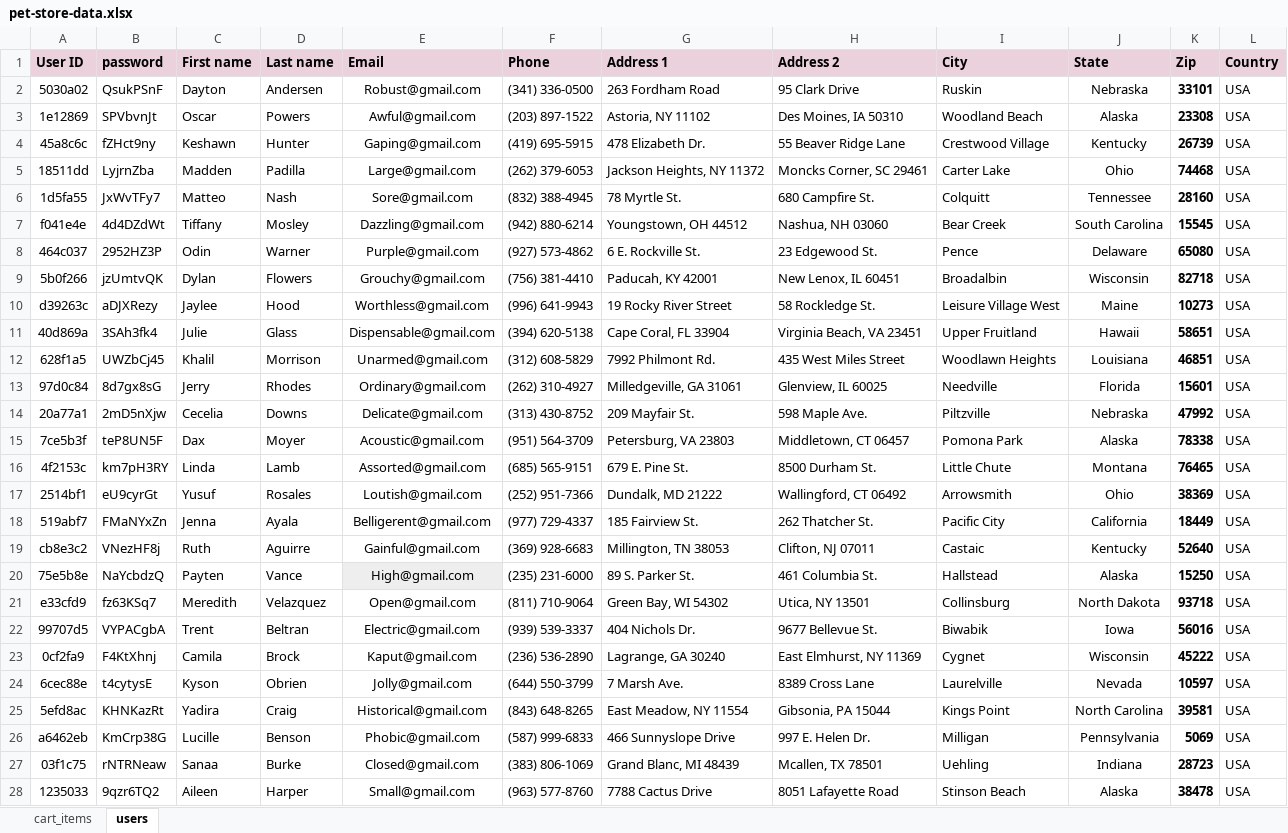
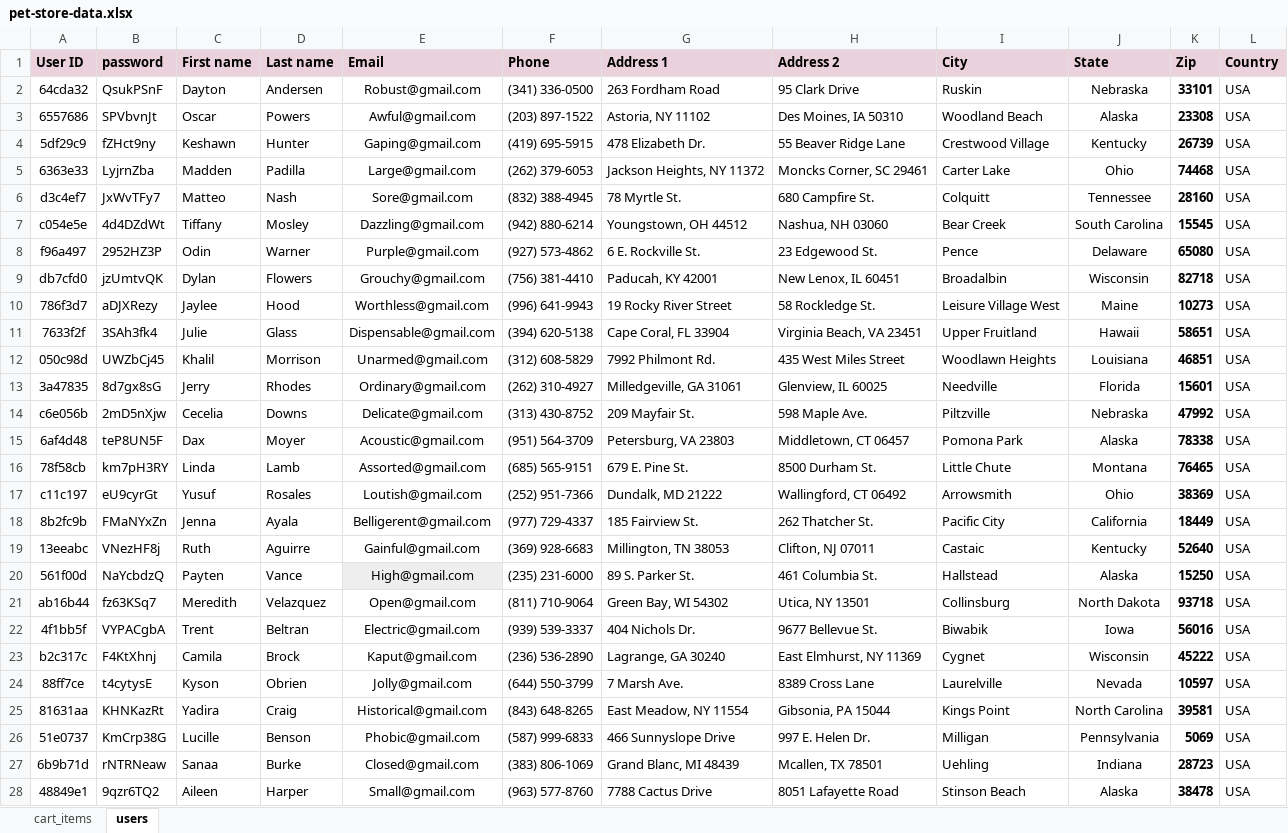
Before and after one commit to milica-krstojevic/JPetStore, an Excel workbook: data/pet-store-data.xlsx, sheet users, drawn as a sheet; only a part is shown; values as stored, in another font and other column widths than the file's, no borders; the diff covers the shown part only; the diff names each change by its address in the sheet, - before the commit and + after, or states it on an @@ line.

```diff
--- a/data/pet-store-data.xlsx (sheet users)
+++ b/data/pet-store-data.xlsx (sheet users)
-A2 (User ID): 5030a02
+A2 (User ID): 64cda32
-A3 (User ID): 1e12869
+A3 (User ID): 6557686
-A4 (User ID): 45a8c6c
+A4 (User ID): 5df29c9
-A5 (User ID): 18511dd
+A5 (User ID): 6363e33
-A6 (User ID): 1d5fa55
+A6 (User ID): d3c4ef7
-A7 (User ID): f041e4e
+A7 (User ID): c054e5e
-A8 (User ID): 464c037
+A8 (User ID): f96a497
-A9 (User ID): 5b0f266
+A9 (User ID): db7cfd0
-A10 (User ID): d39263c
+A10 (User ID): 786f3d7
-A11 (User ID): 40d869a
+A11 (User ID): 7633f2f
-A12 (User ID): 628f1a5
+A12 (User ID): 050c98d
-A13 (User ID): 97d0c84
+A13 (User ID): 3a47835
-A14 (User ID): 20a77a1
+A14 (User ID): c6e056b
-A15 (User ID): 7ce5b3f
+A15 (User ID): 6af4d48
-A16 (User ID): 4f2153c
+A16 (User ID): 78f58cb
-A17 (User ID): 2514bf1
+A17 (User ID): c11c197
-A18 (User ID): 519abf7
+A18 (User ID): 8b2fc9b
-A19 (User ID): cb8e3c2
+A19 (User ID): 13eeabc
-A20 (User ID): 75e5b8e
+A20 (User ID): 561f00d
-A21 (User ID): e33cfd9
+A21 (User ID): ab16b44
-A22 (User ID): 99707d5
+A22 (User ID): 4f1bb5f
-A23 (User ID): 0cf2fa9
+A23 (User ID): b2c317c
-A24 (User ID): 6cec88e
+A24 (User ID): 88ff7ce
-A25 (User ID): 5efd8ac
+A25 (User ID): 81631aa
-A26 (User ID): a6462eb
+A26 (User ID): 51e0737
-A27 (User ID): 03f1c75
+A27 (User ID): 6b9b71d
-A28 (User ID): 1235033
+A28 (User ID): 48849e1
```
Also changed, not shown: 23 edited cells elsewhere in this sheet, 7 other files.
